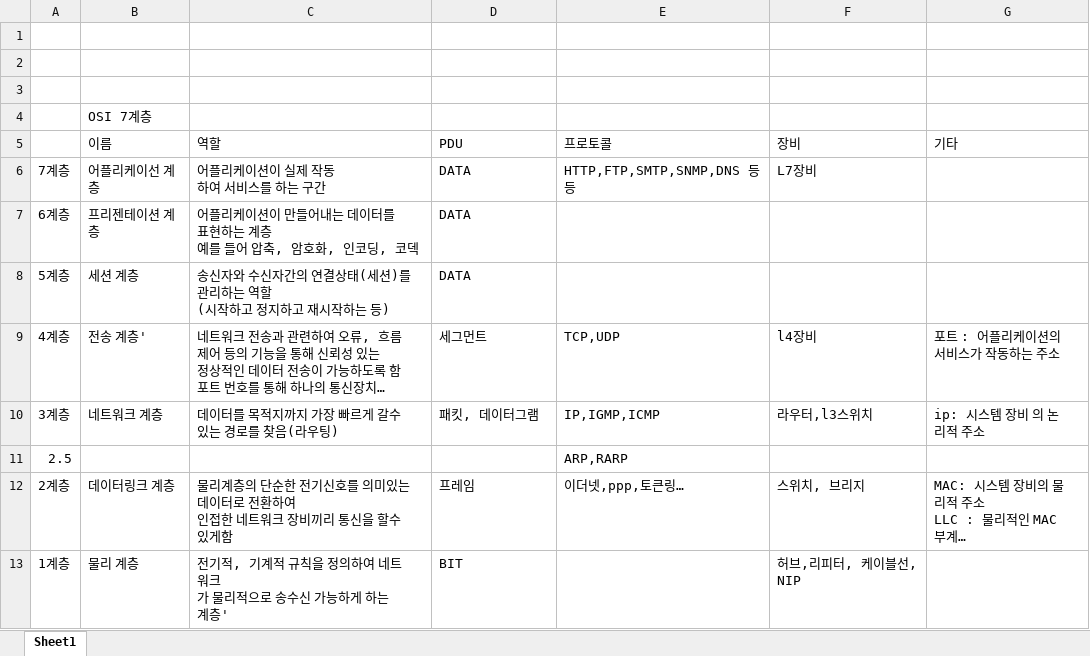
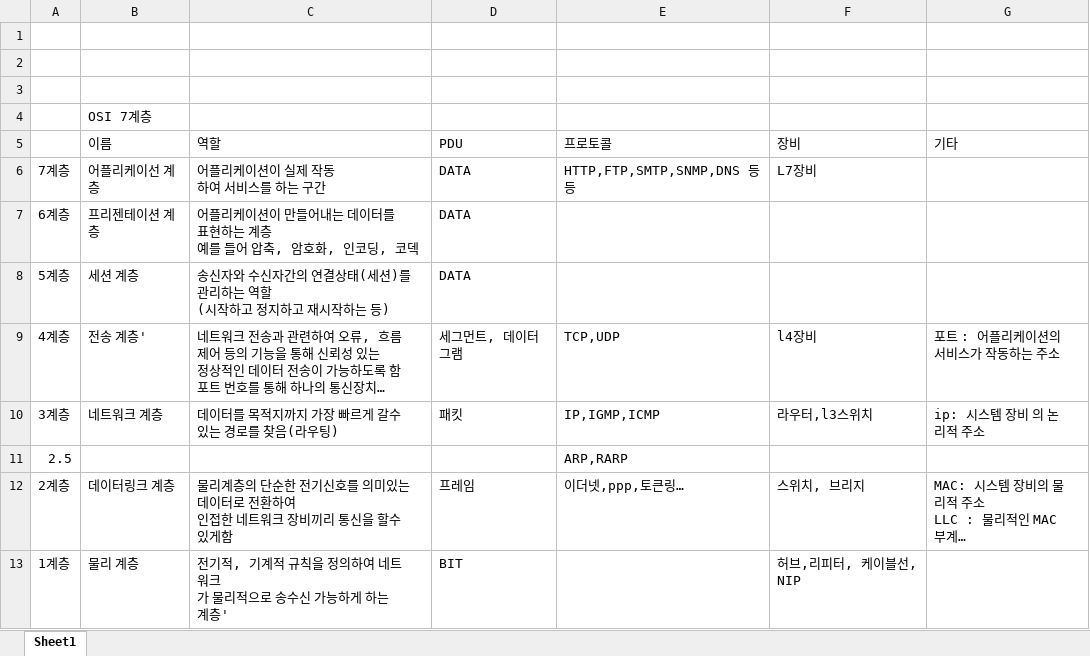
Before and after one commit to SAikirim/AI_security, an Excel workbook: 06 네트워크 개론 퍼블릭클라우드/1.osi7계층.xlsx, sheet Sheet1, drawn as a sheet; long unchanged cells end in …; values as stored, in another font and other column widths than the file's, no borders; the diff names each change by its address in the sheet, - before the commit and + after, or states it on an @@ line.

```diff
--- a/06 네트워크 개론 퍼블릭클라우드/1.osi7계층.xlsx (sheet Sheet1)
+++ b/06 네트워크 개론 퍼블릭클라우드/1.osi7계층.xlsx (sheet Sheet1)
-D9 (PDU): 세그먼트
+D9 (PDU): 세그먼트, 데이터그램
-D10 (PDU): 패킷, 데이터그램
+D10 (PDU): 패킷
```
Also changed, not shown: 6 other files.
